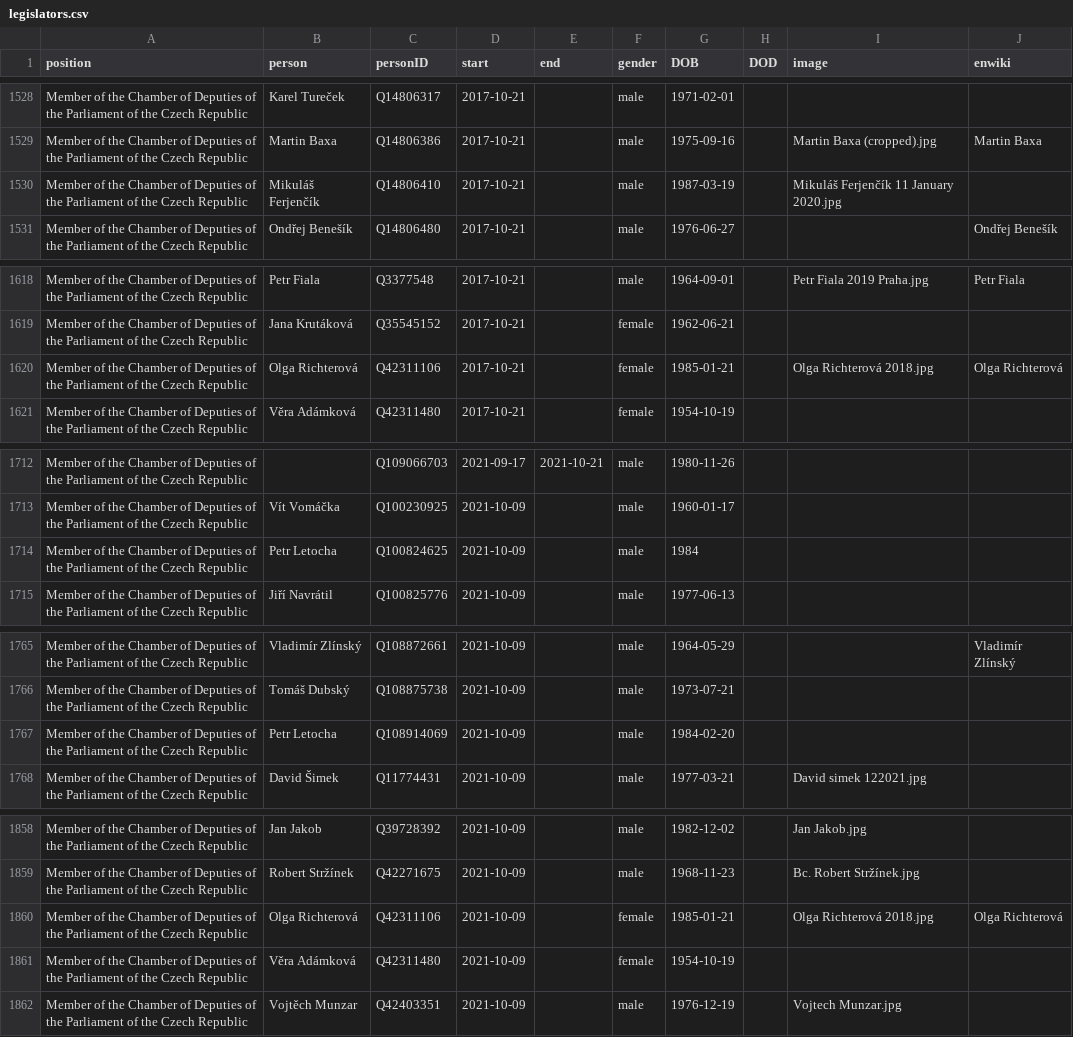
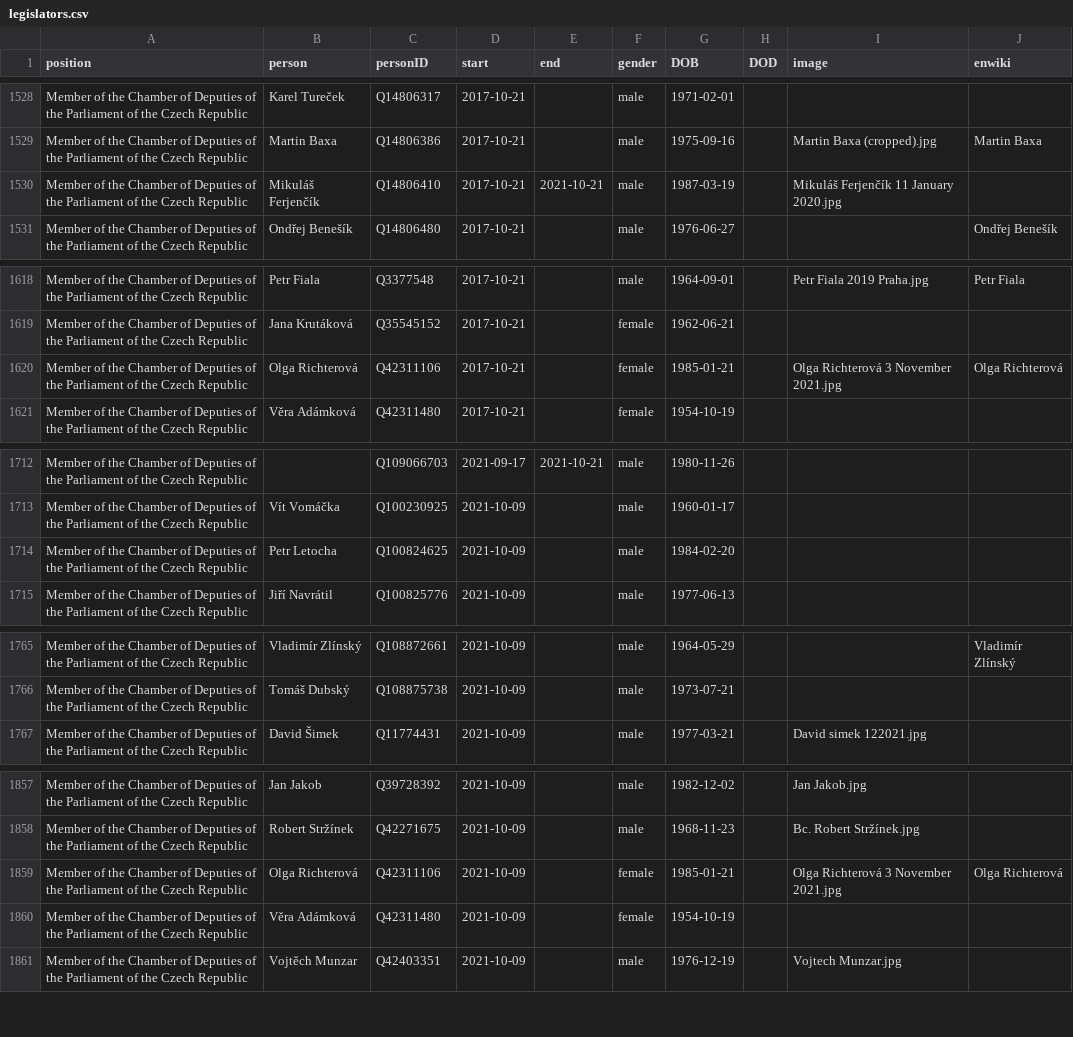
Before and after one commit to every-politician-scrapers/czech-ministers, a CSV file: html/legislators.csv, drawn as a sheet; only a part is shown, gaps mark what is left out; the diff covers the shown part only.

Commit message:
PCB update

```diff
--- a/html/legislators.csv
+++ b/html/legislators.csv
@@ -1529,3 +1529,3 @@ Member of the Chamber of Deputies of the Parliament of the Czech Republic,Karel
 Member of the Chamber of Deputies of the Parliament of the Czech Republic,Martin Baxa,Q14806386,2017-10-21,,male,1975-09-16,,Martin Baxa (cropped).jpg,Martin Baxa
-Member of the Chamber of Deputies of the Parliament of the Czech Republic,Mikuláš Ferjenčík,Q14806410,2017-10-21,,male,1987-03-19,,Mikuláš Ferjenčík 11 January 2020.jpg,
+Member of the Chamber of Deputies of the Parliament of the Czech Republic,Mikuláš Ferjenčík,Q14806410,2017-10-21,2021-10-21,male,1987-03-19,,Mikuláš Ferjenčík 11 January 2020.jpg,
 Member of the Chamber of Deputies of the Parliament of the Czech Republic,Ondřej Benešík,Q14806480,2017-10-21,,male,1976-06-27,,,Ondřej Benešík
@@ -1619,3 +1619,3 @@ Member of the Chamber of Deputies of the Parliament of the Czech Republic,Petr F
 Member of the Chamber of Deputies of the Parliament of the Czech Republic,Jana Krutáková,Q35545152,2017-10-21,,female,1962-06-21,,,
-Member of the Chamber of Deputies of the Parliament of the Czech Republic,Olga Richterová,Q42311106,2017-10-21,,female,1985-01-21,,Olga Richterová 2018.jpg,Olga Richterová
+Member of the Chamber of Deputies of the Parliament of the Czech Republic,Olga Richterová,Q42311106,2017-10-21,,female,1985-01-21,,Olga Richterová 3 November 2021.jpg,Olga Richterová
 Member of the Chamber of Deputies of the Parliament of the Czech Republic,Věra Adámková,Q42311480,2017-10-21,,female,1954-10-19,,,
@@ -1713,3 +1713,3 @@ Member of the Chamber of Deputies of the Parliament of the Czech Republic,,Q1090
 Member of the Chamber of Deputies of the Parliament of the Czech Republic,Vít Vomáčka,Q100230925,2021-10-09,,male,1960-01-17,,,
-Member of the Chamber of Deputies of the Parliament of the Czech Republic,Petr Letocha,Q100824625,2021-10-09,,male,1984,,,
+Member of the Chamber of Deputies of the Parliament of the Czech Republic,Petr Letocha,Q100824625,2021-10-09,,male,1984-02-20,,,
 Member of the Chamber of Deputies of the Parliament of the Czech Republic,Jiří Navrátil,Q100825776,2021-10-09,,male,1977-06-13,,,
@@ -1766,3 +1766,2 @@ Member of the Chamber of Deputies of the Parliament of the Czech Republic,Vladim
 Member of the Chamber of Deputies of the Parliament of the Czech Republic,Tomáš Dubský,Q108875738,2021-10-09,,male,1973-07-21,,,
-Member of the Chamber of Deputies of the Parliament of the Czech Republic,Petr Letocha,Q108914069,2021-10-09,,male,1984-02-20,,,
 Member of the Chamber of Deputies of the Parliament of the Czech Republic,David Šimek,Q11774431,2021-10-09,,male,1977-03-21,,David simek 122021.jpg,
@@ -1859,3 +1858,3 @@ Member of the Chamber of Deputies of the Parliament of the Czech Republic,Jan Ja
 Member of the Chamber of Deputies of the Parliament of the Czech Republic,Robert Stržínek,Q42271675,2021-10-09,,male,1968-11-23,,Bc. Robert Stržínek.jpg,
-Member of the Chamber of Deputies of the Parliament of the Czech Republic,Olga Richterová,Q42311106,2021-10-09,,female,1985-01-21,,Olga Richterová 2018.jpg,Olga Richterová
+Member of the Chamber of Deputies of the Parliament of the Czech Republic,Olga Richterová,Q42311106,2021-10-09,,female,1985-01-21,,Olga Richterová 3 November 2021.jpg,Olga Richterová
 Member of the Chamber of Deputies of the Parliament of the Czech Republic,Věra Adámková,Q42311480,2021-10-09,,female,1954-10-19,,,
```
Also changed, not shown: 1 edited cell elsewhere in this file.
